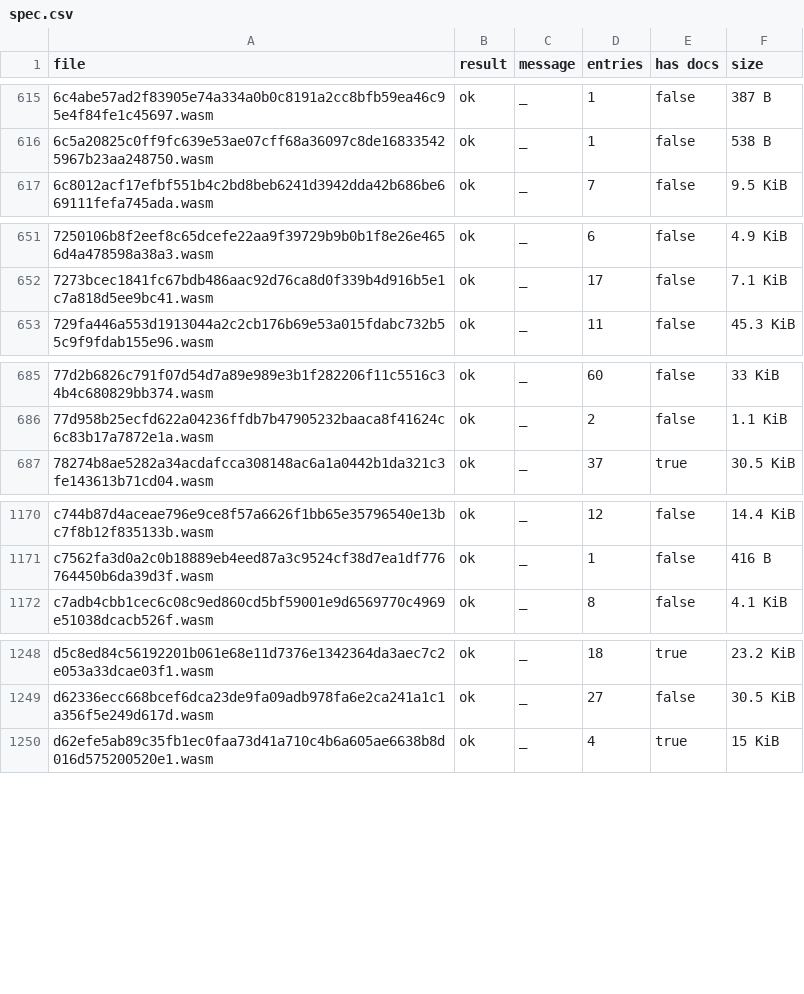
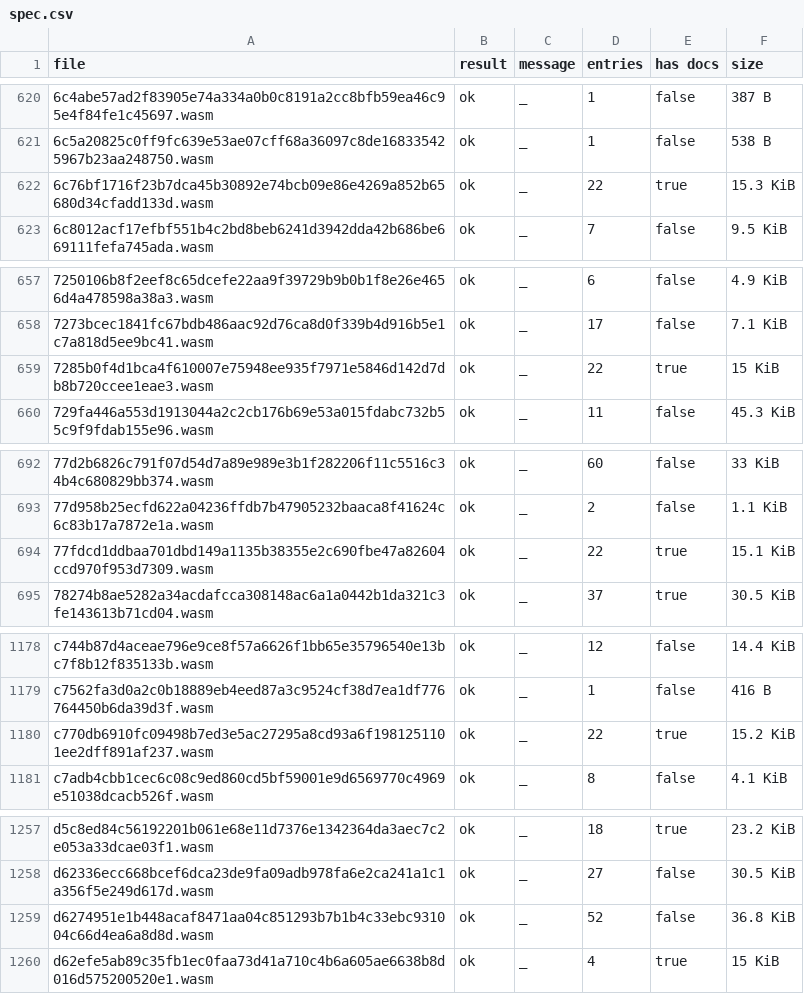
Before and after one commit to anupsdf/stellar-contract-wasms, a CSV file: analysis/spec.csv, drawn as a sheet; only a part is shown, gaps mark what is left out; the diff covers the shown part only.

```diff
--- a/analysis/spec.csv
+++ b/analysis/spec.csv
@@ -616,2 +621,3 @@ file,result,message,entries,has docs,size
 6c5a20825c0ff9fc639e53ae07cff68a36097c8de168335425967b23aa248750.wasm,ok,_,1,false,538 B
+6c76bf1716f23b7dca45b30892e74bcb09e86e4269a852b65680d34cfadd133d.wasm,ok,_,22,true,15.3 KiB
 6c8012acf17efbf551b4c2bd8beb6241d3942dda42b686be669111fefa745ada.wasm,ok,_,7,false,9.5 KiB
@@ -652,2 +658,3 @@ file,result,message,entries,has docs,size
 7273bcec1841fc67bdb486aac92d76ca8d0f339b4d916b5e1c7a818d5ee9bc41.wasm,ok,_,17,false,7.1 KiB
+7285b0f4d1bca4f610007e75948ee935f7971e5846d142d7db8b720ccee1eae3.wasm,ok,_,22,true,15 KiB
 729fa446a553d1913044a2c2cb176b69e53a015fdabc732b55c9f9fdab155e96.wasm,ok,_,11,false,45.3 KiB
@@ -686,2 +693,3 @@ file,result,message,entries,has docs,size
 77d958b25ecfd622a04236ffdb7b47905232baaca8f41624c6c83b17a7872e1a.wasm,ok,_,2,false,1.1 KiB
+77fdcd1ddbaa701dbd149a1135b38355e2c690fbe47a82604ccd970f953d7309.wasm,ok,_,22,true,15.1 KiB
 78274b8ae5282a34acdafcca308148ac6a1a0442b1da321c3fe143613b71cd04.wasm,ok,_,37,true,30.5 KiB
@@ -1171,2 +1179,3 @@ c744b87d4aceae796e9ce8f57a6626f1bb65e35796540e13bc7f8b12f835133b.wasm,ok,_,12,fa
 c7562fa3d0a2c0b18889eb4eed87a3c9524cf38d7ea1df776764450b6da39d3f.wasm,ok,_,1,false,416 B
+c770db6910fc09498b7ed3e5ac27295a8cd93a6f1981251101ee2dff891af237.wasm,ok,_,22,true,15.2 KiB
 c7adb4cbb1cec6c08c9ed860cd5bf59001e9d6569770c4969e51038dcacb526f.wasm,ok,_,8,false,4.1 KiB
@@ -1249,2 +1258,3 @@ d5c8ed84c56192201b061e68e11d7376e1342364da3aec7c2e053a33dcae03f1.wasm,ok,_,18,tr
 d62336ecc668bcef6dca23de9fa09adb978fa6e2ca241a1c1a356f5e249d617d.wasm,ok,_,27,false,30.5 KiB
+d6274951e1b448acaf8471aa04c851293b7b1b4c33ebc931004c66d4ea6a8d8d.wasm,ok,_,52,false,36.8 KiB
 d62efe5ab89c35fb1ec0faa73d41a710c4b6a605ae6638b8d016d575200520e1.wasm,ok,_,4,true,15 KiB
```
Also changed, not shown: 5 added rows and 3 edited cells elsewhere in this file, 10 other files.
